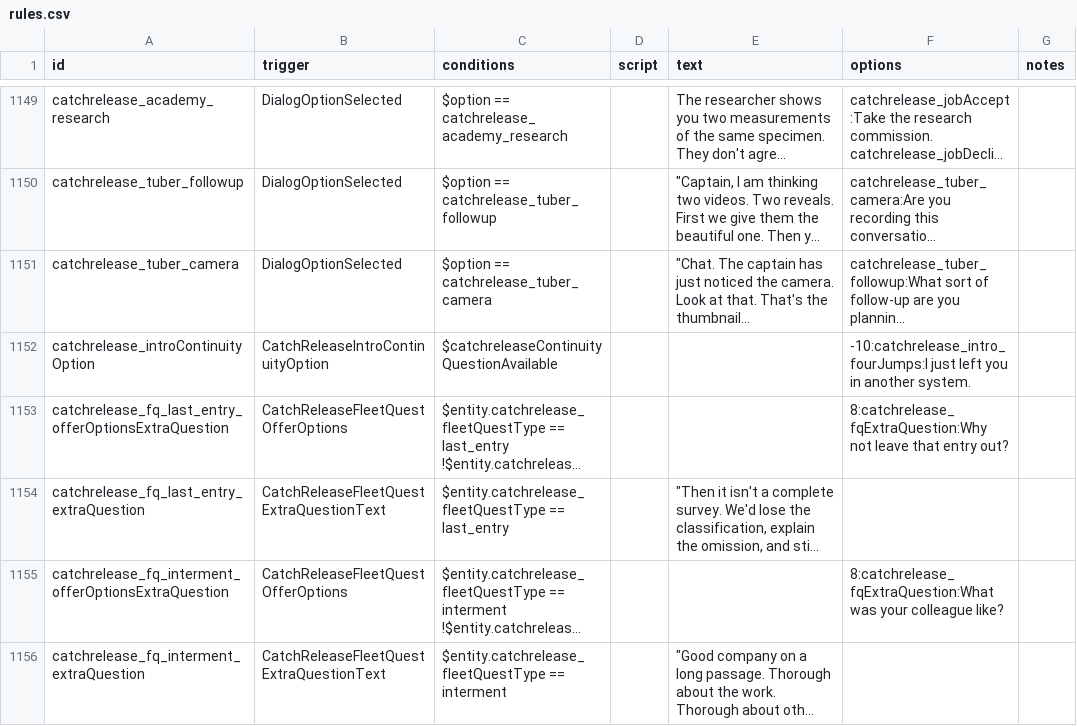
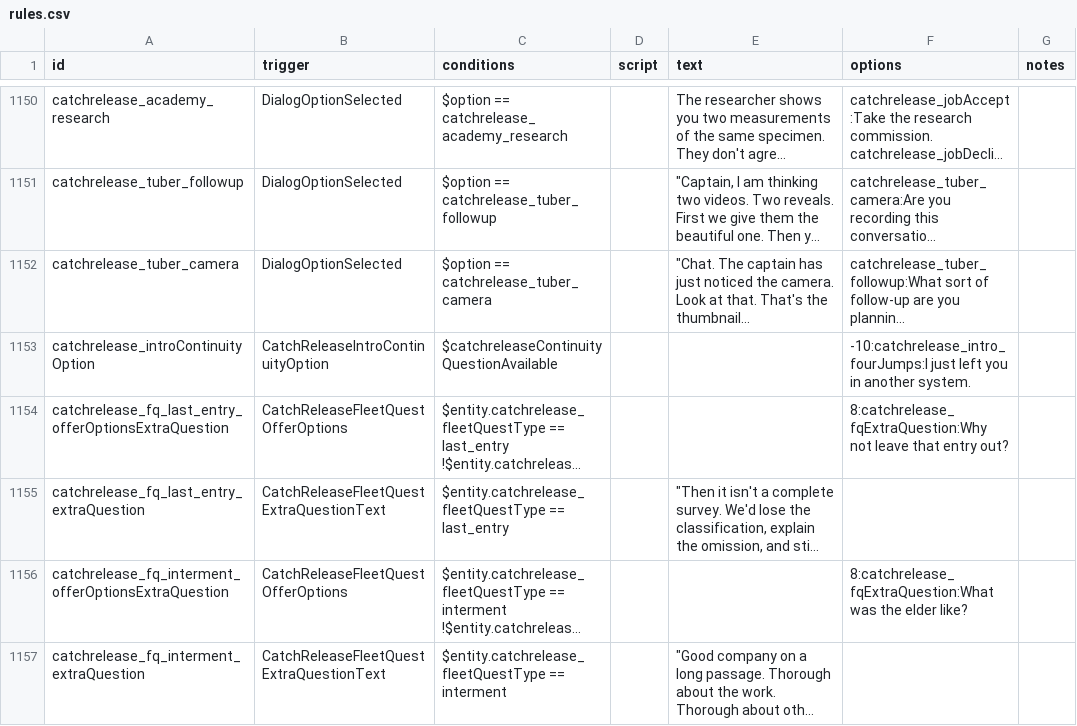
Before and after one commit to SirHartley/Catch.Release, a CSV file: data/campaign/rules.csv, drawn as a sheet; only a part is shown, gaps mark what is left out; long unchanged cells end in …; addresses are those after the commit; the diff covers the shown part only; the diff names each change by its address in the sheet, - before the commit and + after, or states it on an @@ line.

```diff
--- a/data/campaign/rules.csv
+++ b/data/campaign/rules.csv
-F1156 (options): 8:catchrelease_fqExtraQuestion:What was your colleague like?
+F1156 (options): 8:catchrelease_fqExtraQuestion:What was the elder like?
```
Also changed, not shown: 1 added row and 24 edited cells elsewhere in this file, 2 other files.
